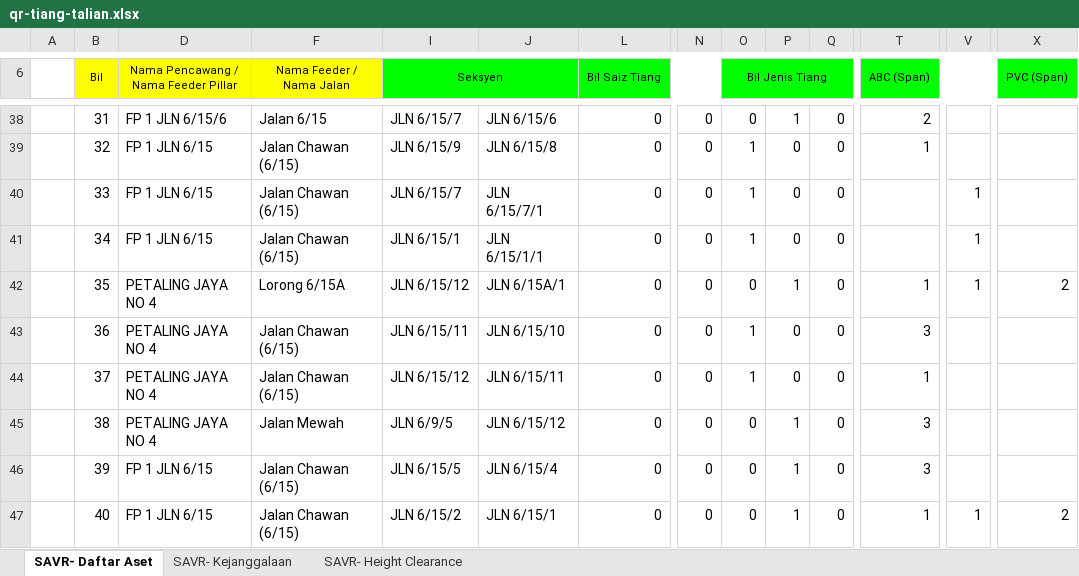
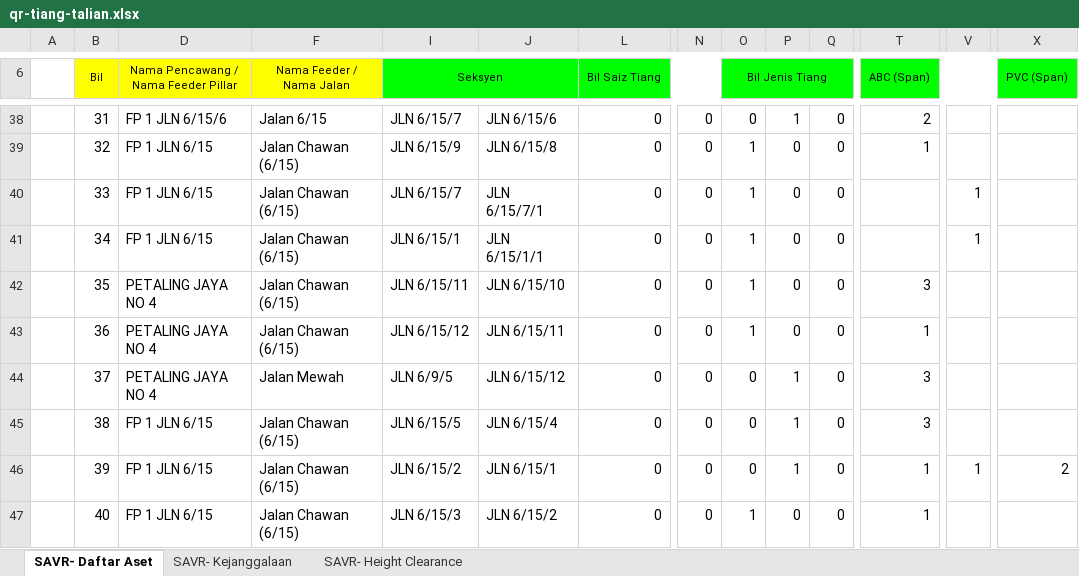
Before and after one commit to arehman5110/apks, an Excel workbook: public/assets/updated-excels/qr-tiang-talian.xlsx, sheet SAVR- Daftar Aset, drawn as a sheet; only a part is shown, gaps mark what is left out; values as stored, in another font and other column widths than the file's, no borders; the diff covers the shown part only; the diff names each change by its address in the sheet, - before the commit and + after, or states it on an @@ line.

```diff
--- a/public/assets/updated-excels/qr-tiang-talian.xlsx (sheet SAVR- Daftar Aset)
+++ b/public/assets/updated-excels/qr-tiang-talian.xlsx (sheet SAVR- Daftar Aset)
-F42 (Nama Feeder / Nama Jalan): Lorong 6/15A
+F42 (Nama Feeder / Nama Jalan): Jalan Chawan (6/15)
-I42 (Seksyen): JLN 6/15/12
+I42 (Seksyen): JLN 6/15/11
-J42: JLN 6/15A/1
+J42: JLN 6/15/10
-O42 (Bil Jenis Tiang): 0
+O42 (Bil Jenis Tiang): 1
-P42: 1
+P42: 0
-T42 (ABC (Span)): 1
+T42 (ABC (Span)): 3
-V42: 1
+V42: (empty)
-X42 (PVC (Span)): 2
+X42 (PVC (Span)): (empty)
-I43 (Seksyen): JLN 6/15/11
+I43 (Seksyen): JLN 6/15/12
-J43: JLN 6/15/10
+J43: JLN 6/15/11
-T43 (ABC (Span)): 3
+T43 (ABC (Span)): 1
-F44 (Nama Feeder / Nama Jalan): Jalan Chawan (6/15)
+F44 (Nama Feeder / Nama Jalan): Jalan Mewah
-I44 (Seksyen): JLN 6/15/12
+I44 (Seksyen): JLN 6/9/5
-J44: JLN 6/15/11
+J44: JLN 6/15/12
-O44 (Bil Jenis Tiang): 1
+O44 (Bil Jenis Tiang): 0
-P44: 0
+P44: 1
-T44 (ABC (Span)): 1
+T44 (ABC (Span)): 3
-D45: PETALING JAYA NO 4
+D45: FP 1 JLN 6/15
-F45 (Nama Feeder / Nama Jalan): Jalan Mewah
+F45 (Nama Feeder / Nama Jalan): Jalan Chawan (6/15)
-I45 (Seksyen): JLN 6/9/5
+I45 (Seksyen): JLN 6/15/5
-J45: JLN 6/15/12
+J45: JLN 6/15/4
-I46 (Seksyen): JLN 6/15/5
+I46 (Seksyen): JLN 6/15/2
-J46: JLN 6/15/4
+J46: JLN 6/15/1
-T46 (ABC (Span)): 3
+T46 (ABC (Span)): 1
-V46: (empty)
+V46: 1
-X46 (PVC (Span)): (empty)
+X46 (PVC (Span)): 2
-I47 (Seksyen): JLN 6/15/2
+I47 (Seksyen): JLN 6/15/3
-J47: JLN 6/15/1
+J47: JLN 6/15/2
-O47 (Bil Jenis Tiang): 0
+O47 (Bil Jenis Tiang): 1
-P47: 1
+P47: 0
-V47: 1
+V47: (empty)
-X47 (PVC (Span)): 2
+X47 (PVC (Span)): (empty)
```
Also changed, not shown: 2 removed rows and 249 edited cells elsewhere in this sheet, sheet SAVR- Height Clearance, public/assets/updated-excels/qr-feeder-pillar.xlsx, 1 other file.
